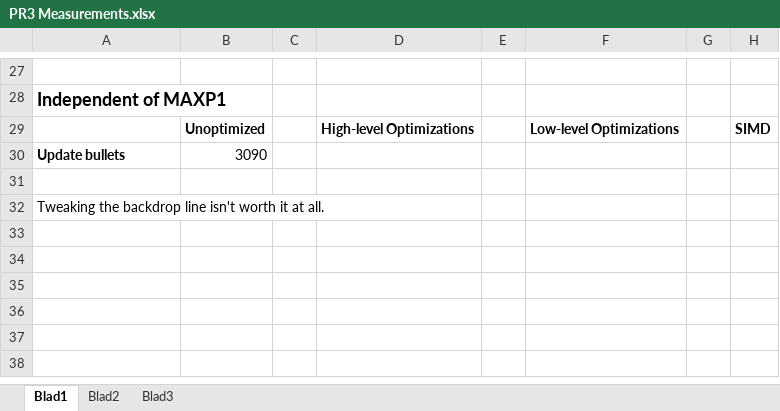
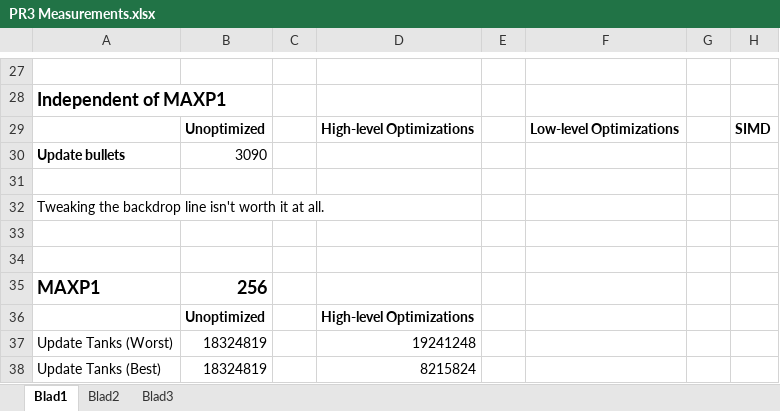
Before and after one commit to EricPolman/pr3-final-assignment-rts, an Excel workbook: Report/PR3 Measurements.xlsx, sheet Blad1, drawn as a sheet; only a part is shown, gaps mark what is left out; values as stored, in another font and other column widths than the file's, no borders; the diff names each change by its address in the sheet, - before the commit and + after, or states it on an @@ line.

Commit message:
Implemented several high-level optimizations
Implemented quadtree for tank-tank collision(not worth it!), made glow
per-tank instead of per-pixel on the screen (helps a lot!) and replaced
the free-bullet loop with an integer counting from 0 to MAXBULLET giving
most probably available bullets without looping.

```diff
--- a/Report/PR3 Measurements.xlsx (sheet Blad1)
+++ b/Report/PR3 Measurements.xlsx (sheet Blad1)
+row 33: (empty)
+row 34: (empty)
+row 35: MAXP1 | 256
+row 36:  | Unoptimized |  | High-level Optimizations
+row 37: Update Tanks (Worst) | 18324819 |  | 19241248
+row 38: Update Tanks (Best) | 18324819 |  | 8215824
```
Also changed, not shown: 6 other files.
